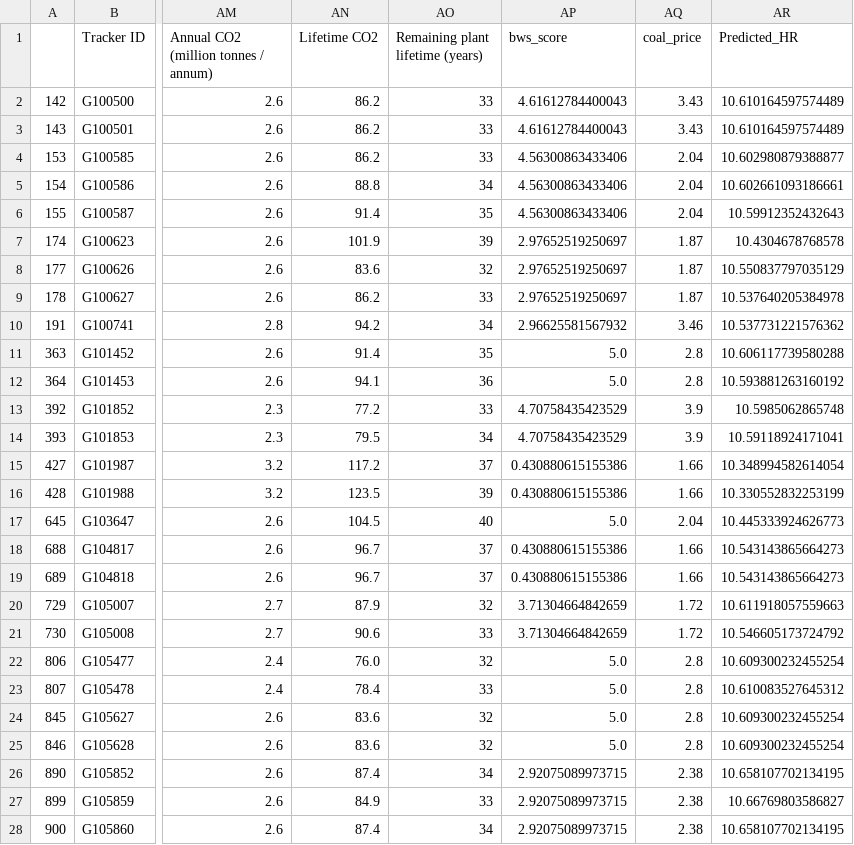
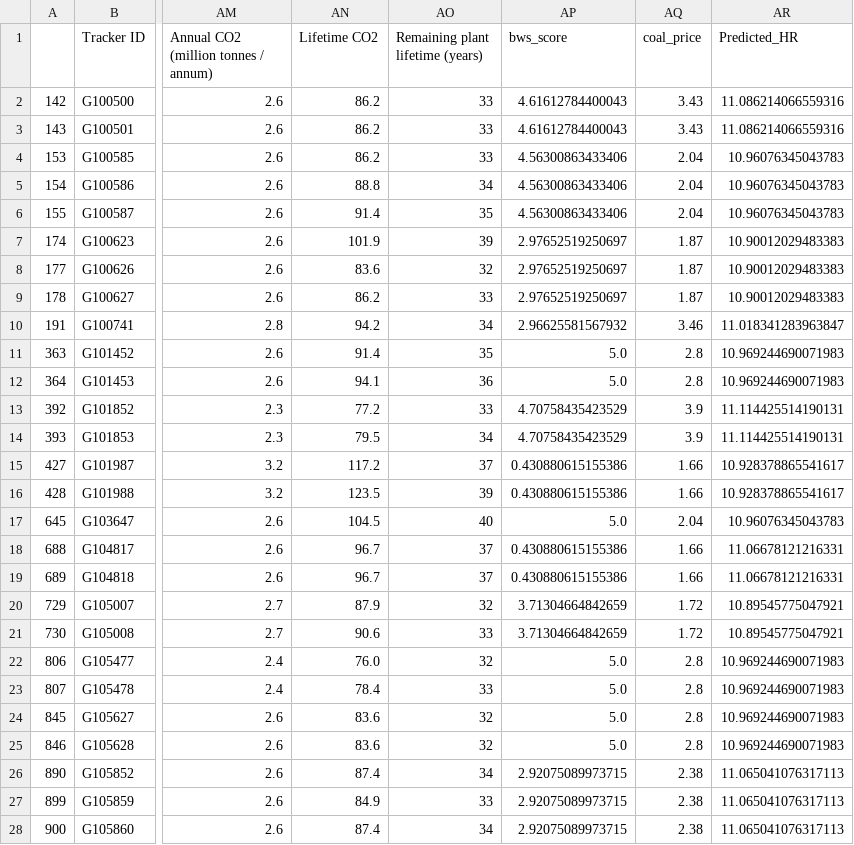
Before and after one commit to yifueve/India_SHR_dataset, a CSV file: gem_predicted_supercritical.csv, drawn as a sheet; only a part is shown, gaps mark what is left out; the diff covers the shown part only; the diff names each change by its address in the sheet, - before the commit and + after, or states it on an @@ line.

```diff
--- a/gem_predicted_supercritical.csv
+++ b/gem_predicted_supercritical.csv
-AR2:AR3 (Predicted_HR): 10.610164597574489
+AR2:AR3 (Predicted_HR): 11.086214066559316
-AR4 (Predicted_HR): 10.602980879388877
+AR4 (Predicted_HR): 10.96076345043783
-AR5 (Predicted_HR): 10.602661093186661
+AR5 (Predicted_HR): 10.96076345043783
-AR6 (Predicted_HR): 10.59912352432643
+AR6 (Predicted_HR): 10.96076345043783
-AR7 (Predicted_HR): 10.4304678768578
+AR7 (Predicted_HR): 10.90012029483383
-AR8 (Predicted_HR): 10.550837797035129
+AR8 (Predicted_HR): 10.90012029483383
-AR9 (Predicted_HR): 10.537640205384978
+AR9 (Predicted_HR): 10.90012029483383
-AR10 (Predicted_HR): 10.537731221576362
+AR10 (Predicted_HR): 11.018341283963847
-AR11 (Predicted_HR): 10.606117739580288
+AR11 (Predicted_HR): 10.969244690071983
-AR12 (Predicted_HR): 10.593881263160192
+AR12 (Predicted_HR): 10.969244690071983
-AR13 (Predicted_HR): 10.5985062865748
+AR13 (Predicted_HR): 11.114425514190131
-AR14 (Predicted_HR): 10.59118924171041
+AR14 (Predicted_HR): 11.114425514190131
-AR15 (Predicted_HR): 10.348994582614054
+AR15 (Predicted_HR): 10.928378865541617
-AR16 (Predicted_HR): 10.330552832253199
+AR16 (Predicted_HR): 10.928378865541617
-AR17 (Predicted_HR): 10.445333924626773
+AR17 (Predicted_HR): 10.96076345043783
-AR18:AR19 (Predicted_HR): 10.543143865664273
+AR18:AR19 (Predicted_HR): 11.06678121216331
-AR20 (Predicted_HR): 10.611918057559663
+AR20 (Predicted_HR): 10.89545775047921
-AR21 (Predicted_HR): 10.546605173724792
+AR21 (Predicted_HR): 10.89545775047921
-AR22 (Predicted_HR): 10.609300232455254
+AR22 (Predicted_HR): 10.969244690071983
-AR23 (Predicted_HR): 10.610083527645312
+AR23 (Predicted_HR): 10.969244690071983
-AR24:AR25 (Predicted_HR): 10.609300232455254
+AR24:AR25 (Predicted_HR): 10.969244690071983
-AR26 (Predicted_HR): 10.658107702134195
+AR26 (Predicted_HR): 11.065041076317113
-AR27 (Predicted_HR): 10.66769803586827
+AR27 (Predicted_HR): 11.065041076317113
-AR28 (Predicted_HR): 10.658107702134195
+AR28 (Predicted_HR): 11.065041076317113
```
Also changed, not shown: 75 edited cells elsewhere in this file, 12 other files.
